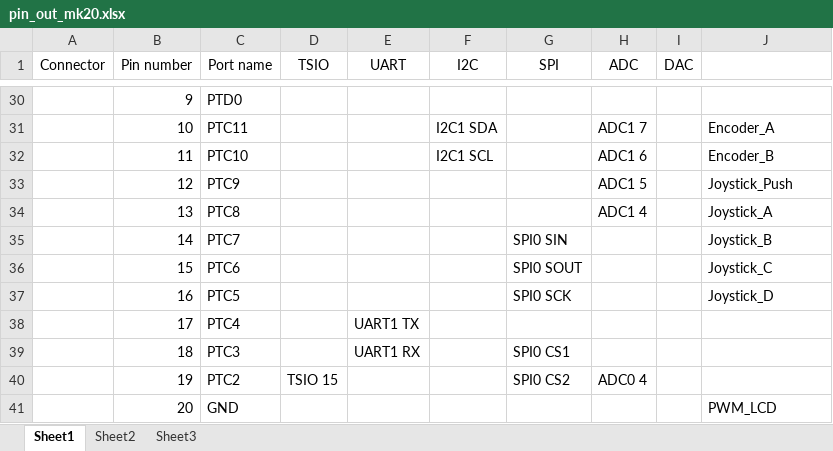
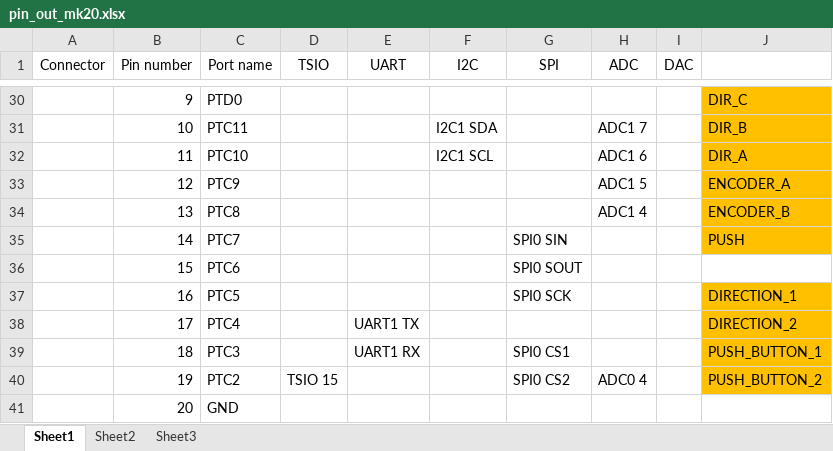
Before and after one commit to exmachina-dev/eisa-electronics, an Excel workbook: M20DX256 Eval Board/ressource/pin_out_mk20.xlsx, sheet Sheet1, drawn as a sheet; only a part is shown, gaps mark what is left out; values as stored, in another font and other column widths than the file's, no borders; the diff covers the shown part only; the diff names each change by its address in the sheet, - before the commit and + after, or states it on an @@ line.

```diff
--- a/M20DX256 Eval Board/ressource/pin_out_mk20.xlsx (sheet Sheet1)
+++ b/M20DX256 Eval Board/ressource/pin_out_mk20.xlsx (sheet Sheet1)
-J30:J35 fill: none
+J30:J35 fill: #FFC000
-J30: (empty)
+J30: DIR_C
-J31: Encoder_A
+J31: DIR_B
-J32: Encoder_B
+J32: DIR_A
-J33: Joystick_Push
+J33: ENCODER_A
-J34: Joystick_A
+J34: ENCODER_B
-J35: Joystick_B
+J35: PUSH
-J36: Joystick_C
+J36: (empty)
-J37: Joystick_D
+J37: DIRECTION_1
-J37:J40 fill: none
+J37:J40 fill: #FFC000
-J38: (empty)
+J38: DIRECTION_2
-J39: (empty)
+J39: PUSH_BUTTON_1
-J40: (empty)
+J40: PUSH_BUTTON_2
-J41: PWM_LCD
+J41: (empty)
```
Also changed, not shown: 15 edited cells and cell formats elsewhere in this sheet.
